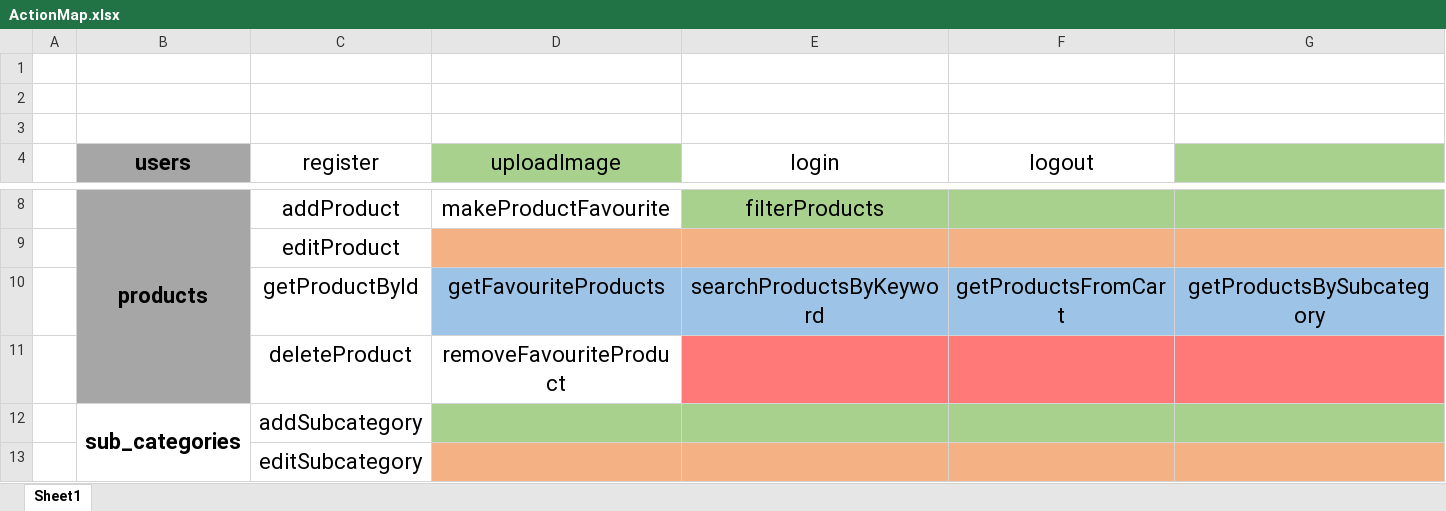
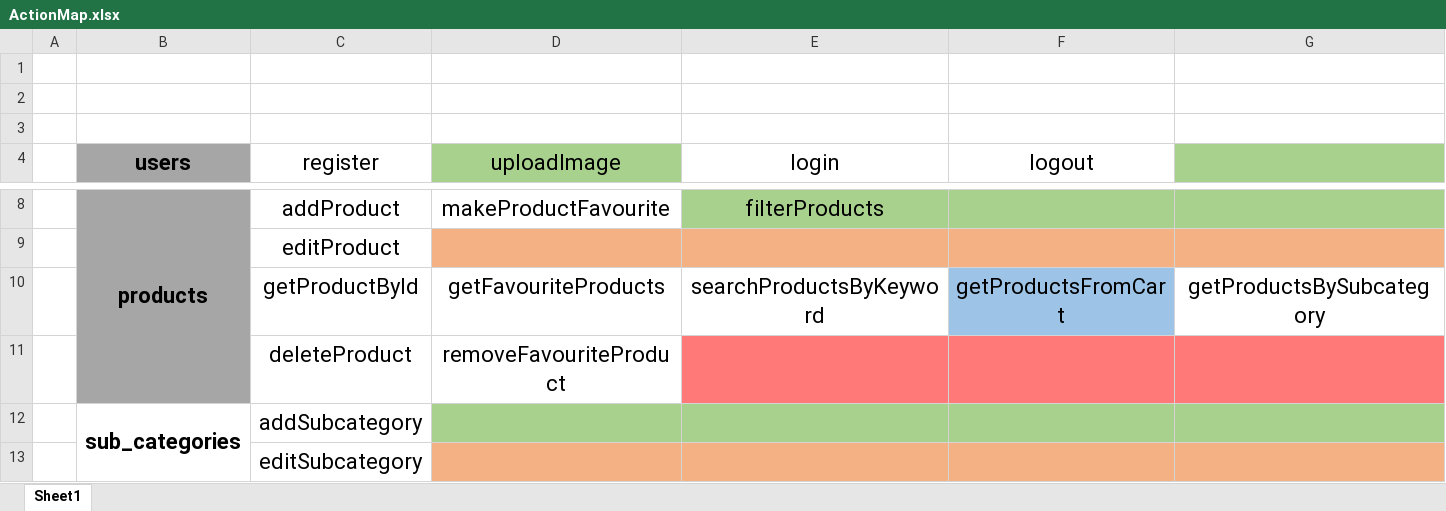
Before and after one commit to atodorov1994/emag_, an Excel workbook: ActionMapAndEER/ActionMap.xlsx, sheet Sheet1, drawn as a sheet; only a part is shown, gaps mark what is left out; values as stored, in another font and other column widths than the file's, no borders; the diff names each change by its address in the sheet, - before the commit and + after, or states it on an @@ line.

```diff
--- a/ActionMapAndEER/ActionMap.xlsx (sheet Sheet1)
+++ b/ActionMapAndEER/ActionMap.xlsx (sheet Sheet1)
-D10:E10 fill: #9DC3E6
+D10:E10 fill: none
-G10 fill: #9DC3E6
+G10 fill: none
```
Also changed, not shown: 9 other files.
